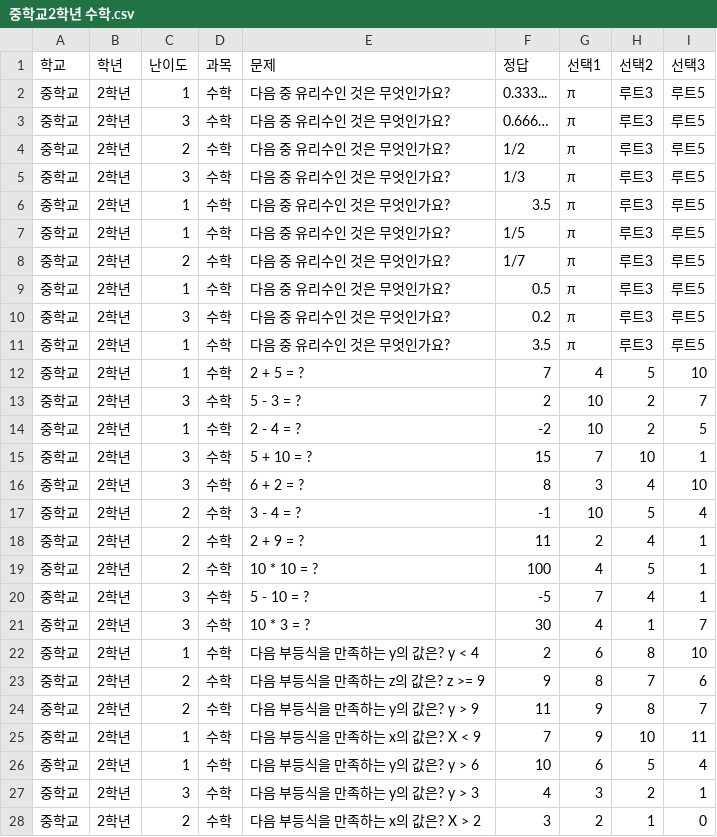
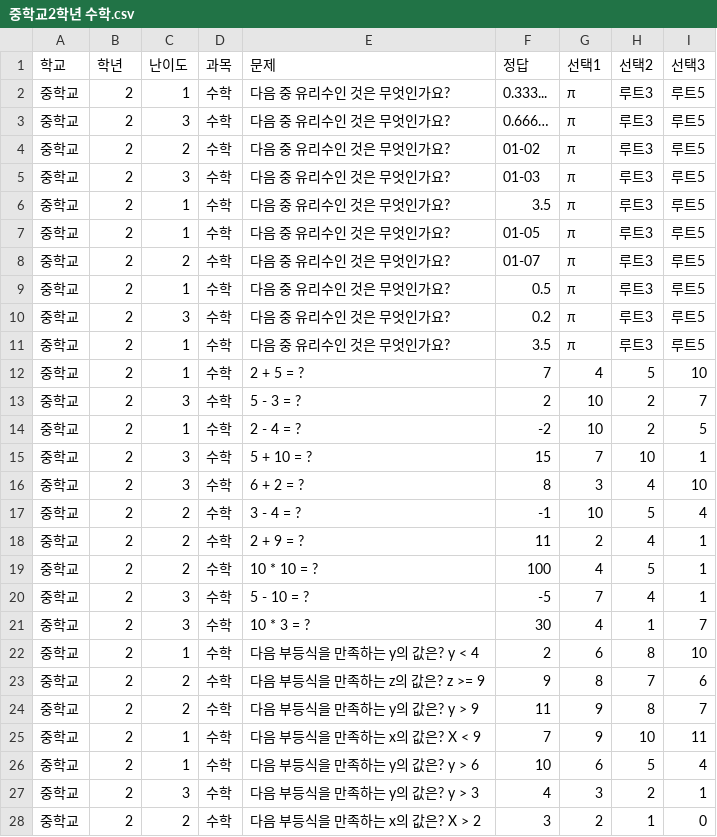
Before and after one commit to rmcube/friendly-UP, a CSV file: CSV_LIST/중학교2학년 수학.csv, drawn as a sheet; only a part is shown; the diff covers the shown part only.

Commit message:
213132123

```diff
--- a/CSV_LIST/중학교2학년 수학.csv
+++ b/CSV_LIST/중학교2학년 수학.csv
@@ -1,28 +1,28 @@
 학교,학년,난이도,과목,문제,정답,선택1,선택2,선택3
-중학교,2학년,1,수학,다음 중 유리수인 것은 무엇인가요?,0.333...,π,루트3,루트5
-중학교,2학년,3,수학,다음 중 유리수인 것은 무엇인가요?,0.666…,π,루트3,루트5
-중학교,2학년,2,수학,다음 중 유리수인 것은 무엇인가요?,1/2,π,루트3,루트5
-중학교,2학년,3,수학,다음 중 유리수인 것은 무엇인가요?,1/3,π,루트3,루트5
-중학교,2학년,1,수학,다음 중 유리수인 것은 무엇인가요?,3.5,π,루트3,루트5
-중학교,2학년,1,수학,다음 중 유리수인 것은 무엇인가요?,1/5,π,루트3,루트5
-중학교,2학년,2,수학,다음 중 유리수인 것은 무엇인가요?,1/7,π,루트3,루트5
-중학교,2학년,1,수학,다음 중 유리수인 것은 무엇인가요?,0.5,π,루트3,루트5
-중학교,2학년,3,수학,다음 중 유리수인 것은 무엇인가요?,0.2,π,루트3,루트5
-중학교,2학년,1,수학,다음 중 유리수인 것은 무엇인가요?,3.5,π,루트3,루트5
-중학교,2학년,1,수학,2 + 5 = ?,7,4,5,10
-중학교,2학년,3,수학,5 - 3 = ?,2,10,2,7
-중학교,2학년,1,수학,2 - 4 = ?,-2,10,2,5
-중학교,2학년,3,수학,5 + 10 = ?,15,7,10,1
-중학교,2학년,3,수학,6 + 2 = ?,8,3,4,10
-중학교,2학년,2,수학,3 - 4 = ?,-1,10,5,4
-중학교,2학년,2,수학,2 + 9 = ?,11,2,4,1
-중학교,2학년,2,수학,10 * 10 = ?,100,4,5,1
-중학교,2학년,3,수학,5 - 10 = ?,-5,7,4,1
-중학교,2학년,3,수학,10 * 3 = ?,30,4,1,7
-중학교,2학년,1,수학,다음 부등식을 만족하는 y의 값은? y < 4,2,6,8,10
-중학교,2학년,2,수학,다음 부등식을 만족하는 z의 값은? z >= 9,9,8,7,6
-중학교,2학년,2,수학,다음 부등식을 만족하는 y의 값은? y > 9,11,9,8,7
-중학교,2학년,1,수학,다음 부등식을 만족하는 x의 값은? X < 9,7,9,10,11
-중학교,2학년,1,수학,다음 부등식을 만족하는 y의 값은? y > 6,10,6,5,4
-중학교,2학년,3,수학,다음 부등식을 만족하는 y의 값은? y > 3,4,3,2,1
-중학교,2학년,2,수학,다음 부등식을 만족하는 x의 값은? X > 2,3,2,1,0
+중학교,2,1,수학,다음 중 유리수인 것은 무엇인가요?,0.333...,π,루트3,루트5
+중학교,2,3,수학,다음 중 유리수인 것은 무엇인가요?,0.666…,π,루트3,루트5
+중학교,2,2,수학,다음 중 유리수인 것은 무엇인가요?,01-02,π,루트3,루트5
+중학교,2,3,수학,다음 중 유리수인 것은 무엇인가요?,01-03,π,루트3,루트5
+중학교,2,1,수학,다음 중 유리수인 것은 무엇인가요?,3.5,π,루트3,루트5
+중학교,2,1,수학,다음 중 유리수인 것은 무엇인가요?,01-05,π,루트3,루트5
+중학교,2,2,수학,다음 중 유리수인 것은 무엇인가요?,01-07,π,루트3,루트5
+중학교,2,1,수학,다음 중 유리수인 것은 무엇인가요?,0.5,π,루트3,루트5
+중학교,2,3,수학,다음 중 유리수인 것은 무엇인가요?,0.2,π,루트3,루트5
+중학교,2,1,수학,다음 중 유리수인 것은 무엇인가요?,3.5,π,루트3,루트5
+중학교,2,1,수학,2 + 5 = ?,7,4,5,10
+중학교,2,3,수학,5 - 3 = ?,2,10,2,7
+중학교,2,1,수학,2 - 4 = ?,-2,10,2,5
+중학교,2,3,수학,5 + 10 = ?,15,7,10,1
+중학교,2,3,수학,6 + 2 = ?,8,3,4,10
+중학교,2,2,수학,3 - 4 = ?,-1,10,5,4
+중학교,2,2,수학,2 + 9 = ?,11,2,4,1
+중학교,2,2,수학,10 * 10 = ?,100,4,5,1
+중학교,2,3,수학,5 - 10 = ?,-5,7,4,1
+중학교,2,3,수학,10 * 3 = ?,30,4,1,7
+중학교,2,1,수학,다음 부등식을 만족하는 y의 값은? y < 4,2,6,8,10
+중학교,2,2,수학,다음 부등식을 만족하는 z의 값은? z >= 9,9,8,7,6
+중학교,2,2,수학,다음 부등식을 만족하는 y의 값은? y > 9,11,9,8,7
+중학교,2,1,수학,다음 부등식을 만족하는 x의 값은? X < 9,7,9,10,11
+중학교,2,1,수학,다음 부등식을 만족하는 y의 값은? y > 6,10,6,5,4
+중학교,2,3,수학,다음 부등식을 만족하는 y의 값은? y > 3,4,3,2,1
+중학교,2,2,수학,다음 부등식을 만족하는 x의 값은? X > 2,3,2,1,0
```
Also changed, not shown: 10 edited cells elsewhere in this file.
